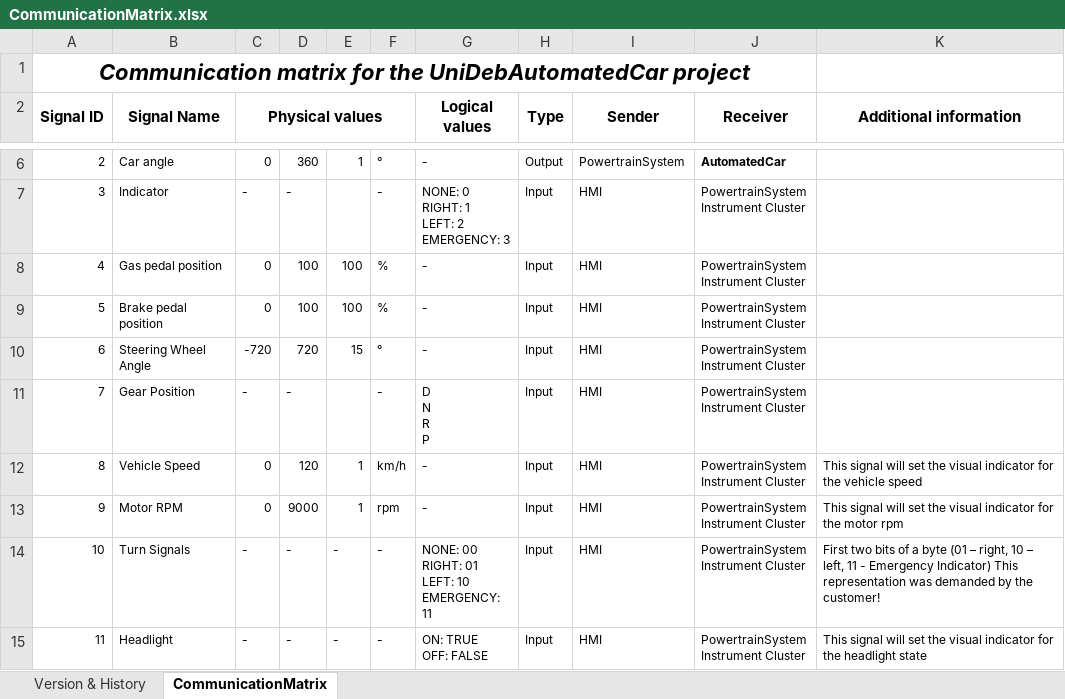
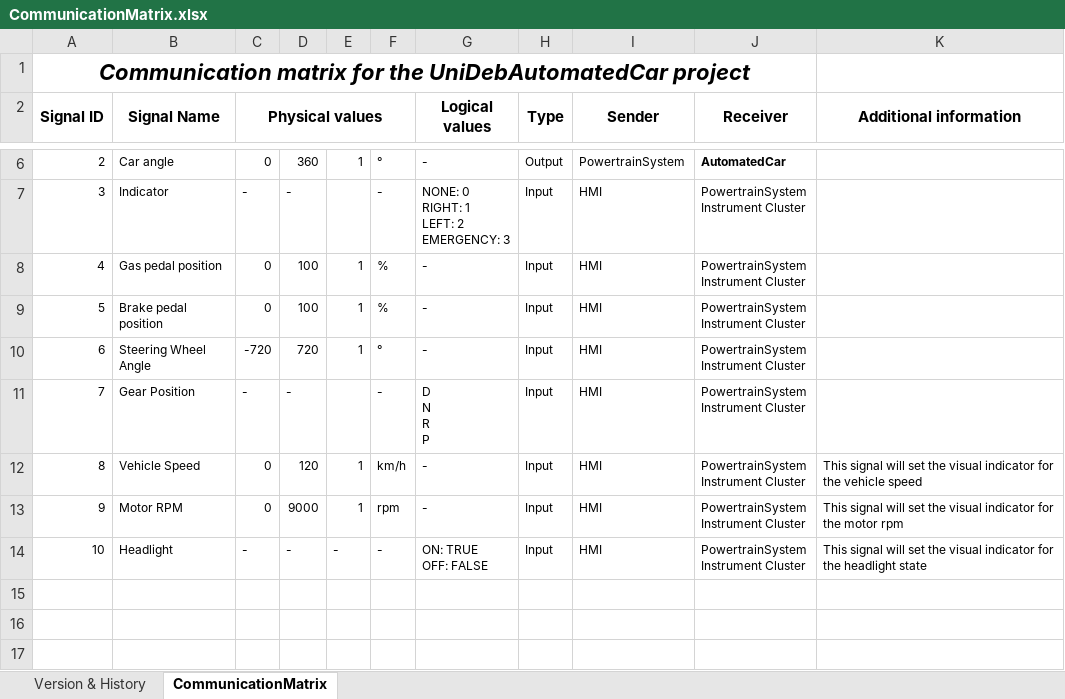
Before and after one commit to kholman-bosch/UniDeb2017-1, an Excel workbook: UniDebAutomatedCar/doc/CommunicationMatrix.xlsx, sheet CommunicationMatrix, drawn as a sheet; only a part is shown, gaps mark what is left out; values as stored, in another font and other column widths than the file's, no borders; removed rows and columns are numbered as before the commit, all else as after; ↵ is a line break in a cell; the diff names each change by its address in the sheet, - before the commit and + after, or states it on an @@ line.

Commit message:
Comm matrix freeze #1 - fixed Communication matrix based on the ticket's comments

```diff
--- a/UniDebAutomatedCar/doc/CommunicationMatrix.xlsx (sheet CommunicationMatrix)
+++ b/UniDebAutomatedCar/doc/CommunicationMatrix.xlsx (sheet CommunicationMatrix)
-E8:E9: 100
+E8:E9: 1
-E10: 15
+E10: 1
-row 14: 10 | Turn Signals | - | - | - | - | NONE: 00 ↵ RIGHT: 01 ↵ LEFT: 10 ↵ EMERGENCY: 11 | Input | HMI | PowertrainSystem ↵ Instrument Cluster | First two bits of a byte (01 – right, 10 – left, 11 - Emergency Indicator) This representation was demanded by the customer!
@@ column A (Signal ID) renumbered from row 14 down @@
```
Also changed, not shown: sheet Version & History.
